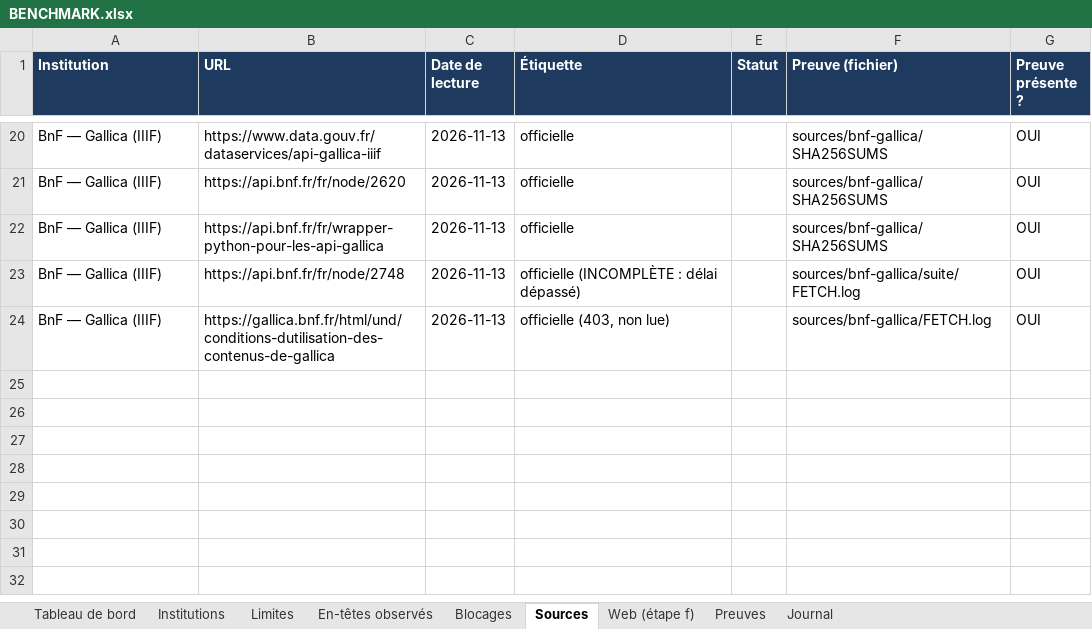
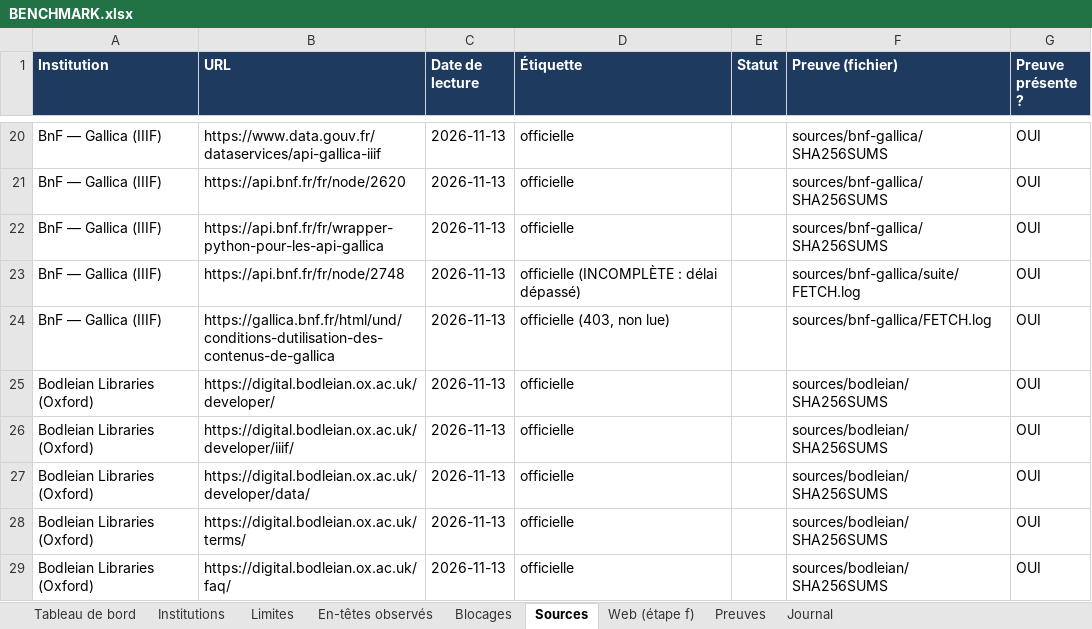
Before and after one commit to maribakulj/Veille-API-IIIF, an Excel workbook: BENCHMARK.xlsx, sheet Sources, drawn as a sheet; only a part is shown, gaps mark what is left out; values as stored, in another font and other column widths than the file's, no borders; the diff names each change by its address in the sheet, - before the commit and + after, or states it on an @@ line.

```diff
--- a/BENCHMARK.xlsx (sheet Sources)
+++ b/BENCHMARK.xlsx (sheet Sources)
+row 25: Bodleian Libraries (Oxford) | https://digital.bodleian.ox.ac.uk/developer/ | 2026-11-13 | officielle |  | sources/bodleian/SHA256SUMS | OUI
+row 26: Bodleian Libraries (Oxford) | https://digital.bodleian.ox.ac.uk/developer/iiif/ | 2026-11-13 | officielle |  | sources/bodleian/SHA256SUMS | OUI
+row 27: Bodleian Libraries (Oxford) | https://digital.bodleian.ox.ac.uk/developer/data/ | 2026-11-13 | officielle |  | sources/bodleian/SHA256SUMS | OUI
+row 28: Bodleian Libraries (Oxford) | https://digital.bodleian.ox.ac.uk/terms/ | 2026-11-13 | officielle |  | sources/bodleian/SHA256SUMS | OUI
+row 29: Bodleian Libraries (Oxford) | https://digital.bodleian.ox.ac.uk/faq/ | 2026-11-13 | officielle |  | sources/bodleian/SHA256SUMS | OUI
```
Also changed, not shown: sheet Web (étape f), sheet Institutions, sheet Preuves, sheet Journal, sheet Tableau de bord, 23 other files.
